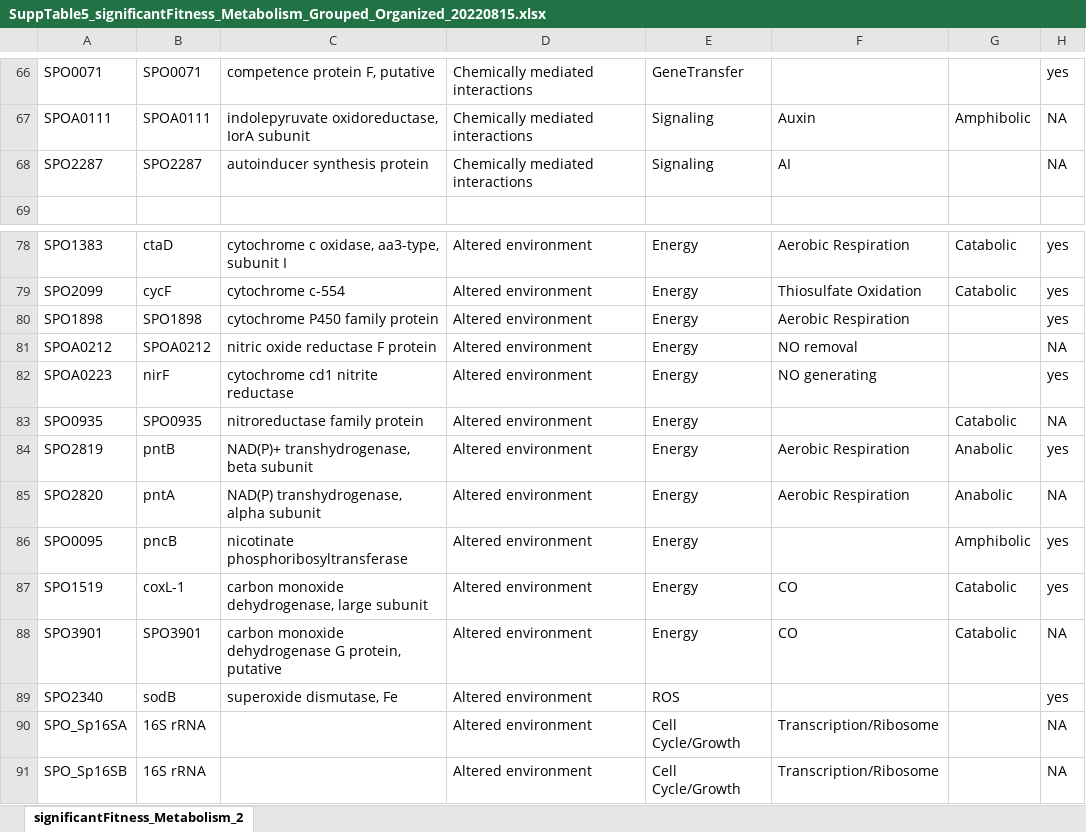
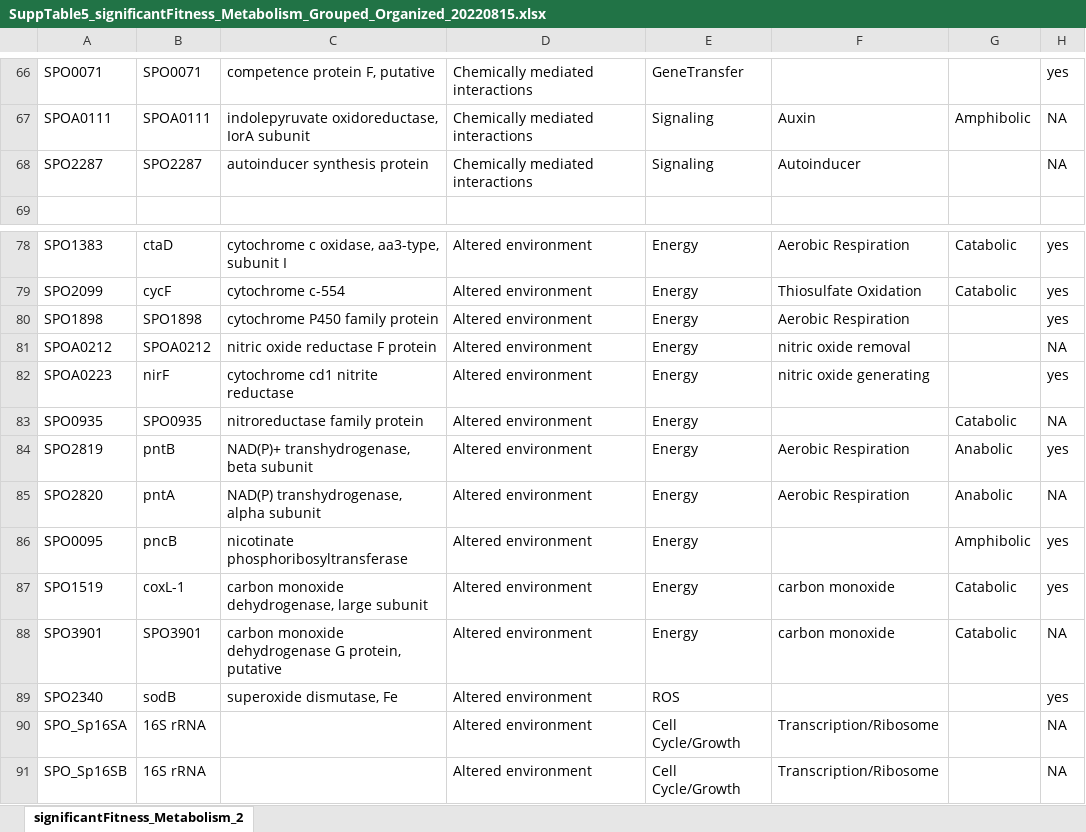
Before and after one commit to jschreie/TnSeq_Phycosphere_Interactions, an Excel workbook: TnSeq_dataAnalysis/SuppTable5_significantFitness_Metabolism_Grouped_Organized_20220815.xlsx, sheet significantFitness_Metabolism_2, drawn as a sheet; only a part is shown, gaps mark what is left out; values as stored, in another font and other column widths than the file's, no borders; conditional formats not drawn; the diff names each change by its address in the sheet, - before the commit and + after, or states it on an @@ line.

```diff
--- a/TnSeq_dataAnalysis/SuppTable5_significantFitness_Metabolism_Grouped_Organized_20220815.xlsx (sheet significantFitness_Metabolism_2)
+++ b/TnSeq_dataAnalysis/SuppTable5_significantFitness_Metabolism_Grouped_Organized_20220815.xlsx (sheet significantFitness_Metabolism_2)
-F68: AI
+F68: Autoinducer
-F81: NO removal
+F81: nitric oxide removal
-F82: NO generating
+F82: nitric oxide generating
-F87:F88: CO
+F87:F88: carbon monoxide
```
Also changed, not shown: 40 other files.
